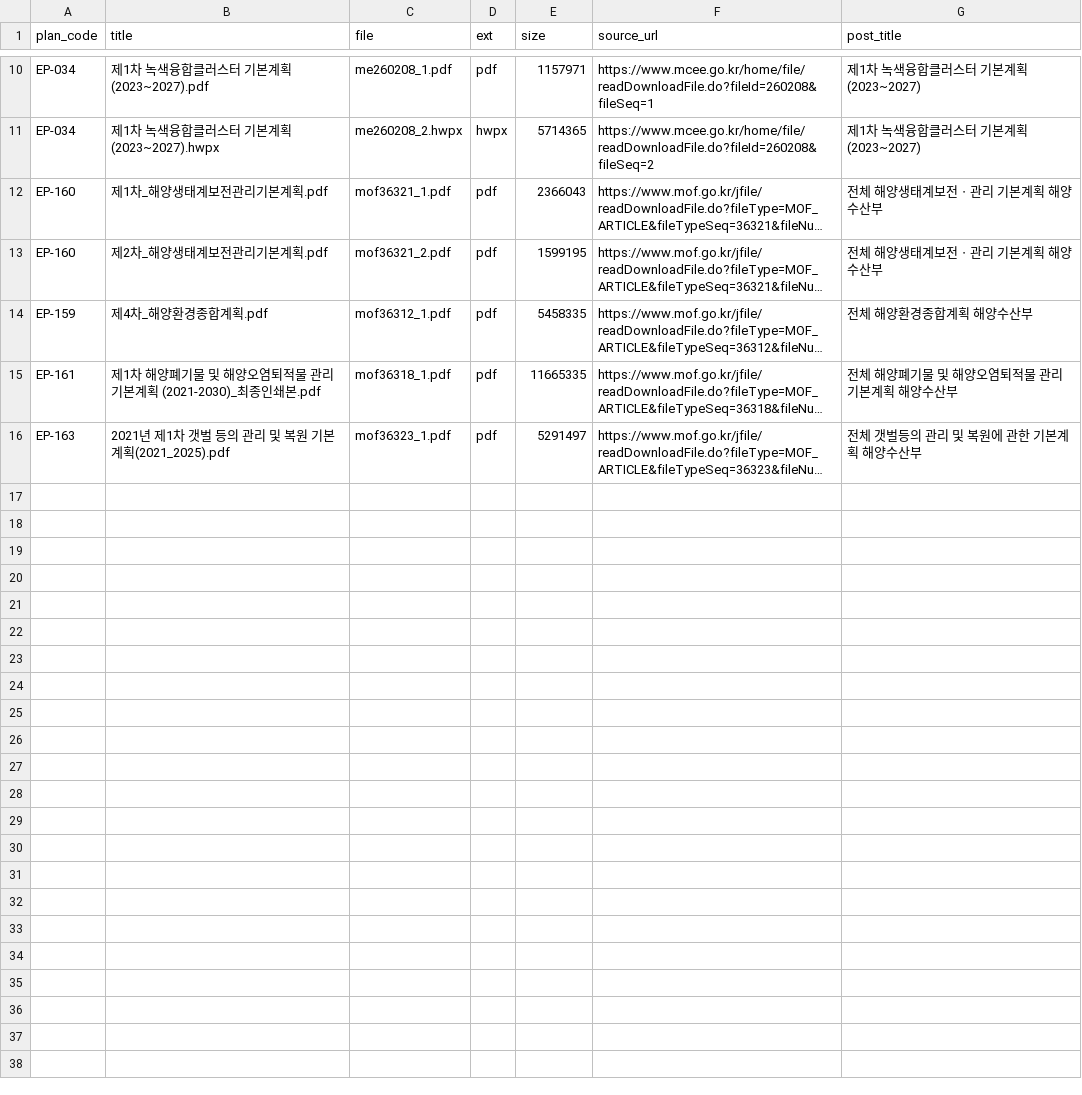
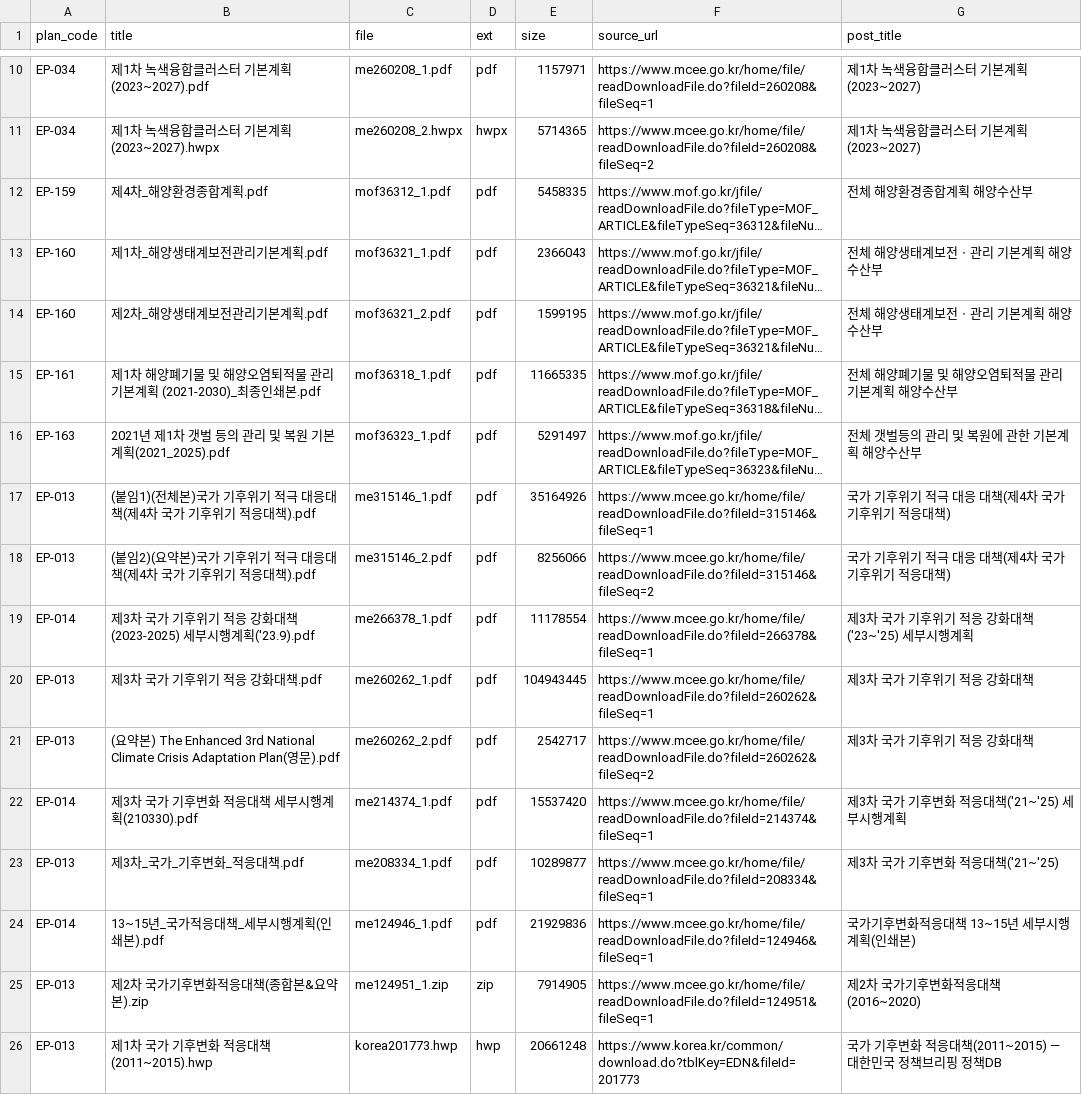
Before and after one commit to eodydsla/legal-plan-docs, a CSV file: data/extra-docs.csv, drawn as a sheet; only a part is shown, gaps mark what is left out; long unchanged cells end in …; the diff names each change by its address in the sheet, - before the commit and + after, or states it on an @@ line.

```diff
--- a/data/extra-docs.csv
+++ b/data/extra-docs.csv
@@ row 14 moved to row 12: EP-159 @@
+row 17: EP-013 | (붙임1)(전체본)국가 기후위기 적극 대응대책(제4차 국가 기후위기 적응대책).pdf | me315146_1.pdf | pdf | 35164926 | https://www.mcee.go.kr/home/file/readDownloadFile.do?fileId=315146&fileSeq=1 | 국가 기후위기 적극 대응 대책(제4차 국가 기후위기 적응대책)
+row 18: EP-013 | (붙임2)(요약본)국가 기후위기 적극 대응대책(제4차 국가 기후위기 적응대책).pdf | me315146_2.pdf | pdf | 8256066 | https://www.mcee.go.kr/home/file/readDownloadFile.do?fileId=315146&fileSeq=2 | 국가 기후위기 적극 대응 대책(제4차 국가 기후위기 적응대책)
+row 19: EP-014 | 제3차 국가 기후위기 적응 강화대책(2023-2025) 세부시행계획('23.9).pdf | me266378_1.pdf | pdf | 11178554 | https://www.mcee.go.kr/home/file/readDownloadFile.do?fileId=266378&fileSeq=1 | 제3차 국가 기후위기 적응 강화대책('23~'25) 세부시행계획
+row 20: EP-013 | 제3차 국가 기후위기 적응 강화대책.pdf | me260262_1.pdf | pdf | 104943445 | https://www.mcee.go.kr/home/file/readDownloadFile.do?fileId=260262&fileSeq=1 | 제3차 국가 기후위기 적응 강화대책
+row 21: EP-013 | (요약본) The Enhanced 3rd National Climate Crisis Adaptation Plan(영문).pdf | me260262_2.pdf | pdf | 2542717 | https://www.mcee.go.kr/home/file/readDownloadFile.do?fileId=260262&fileSeq=2 | 제3차 국가 기후위기 적응 강화대책
+row 22: EP-014 | 제3차 국가 기후변화 적응대책 세부시행계획(210330).pdf | me214374_1.pdf | pdf | 15537420 | https://www.mcee.go.kr/home/file/readDownloadFile.do?fileId=214374&fileSeq=1 | 제3차 국가 기후변화 적응대책('21~'25) 세부시행계획
+row 23: EP-013 | 제3차_국가_기후변화_적응대책.pdf | me208334_1.pdf | pdf | 10289877 | https://www.mcee.go.kr/home/file/readDownloadFile.do?fileId=208334&fileSeq=1 | 제3차 국가 기후변화 적응대책('21~'25)
+row 24: EP-014 | 13~15년_국가적응대책_세부시행계획(인쇄본).pdf | me124946_1.pdf | pdf | 21929836 | https://www.mcee.go.kr/home/file/readDownloadFile.do?fileId=124946&fileSeq=1 | 국가기후변화적응대책 13~15년 세부시행계획(인쇄본)
+row 25: EP-013 | 제2차 국가기후변화적응대책(종합본&요약본).zip | me124951_1.zip | zip | 7914905 | https://www.mcee.go.kr/home/file/readDownloadFile.do?fileId=124951&fileSeq=1 | 제2차 국가기후변화적응대책(2016~2020)
+row 26: EP-013 | 제1차 국가 기후변화 적응대책(2011~2015).hwp | korea201773.hwp | hwp | 20661248 | https://www.korea.kr/common/download.do?tblKey=EDN&fileId=201773 | 국가 기후변화 적응대책(2011~2015) — 대한민국 정책브리핑 정책DB
```
Also changed, not shown: web/sheets/editions.csv, web/sheets/plans.csv, 20 other files.
